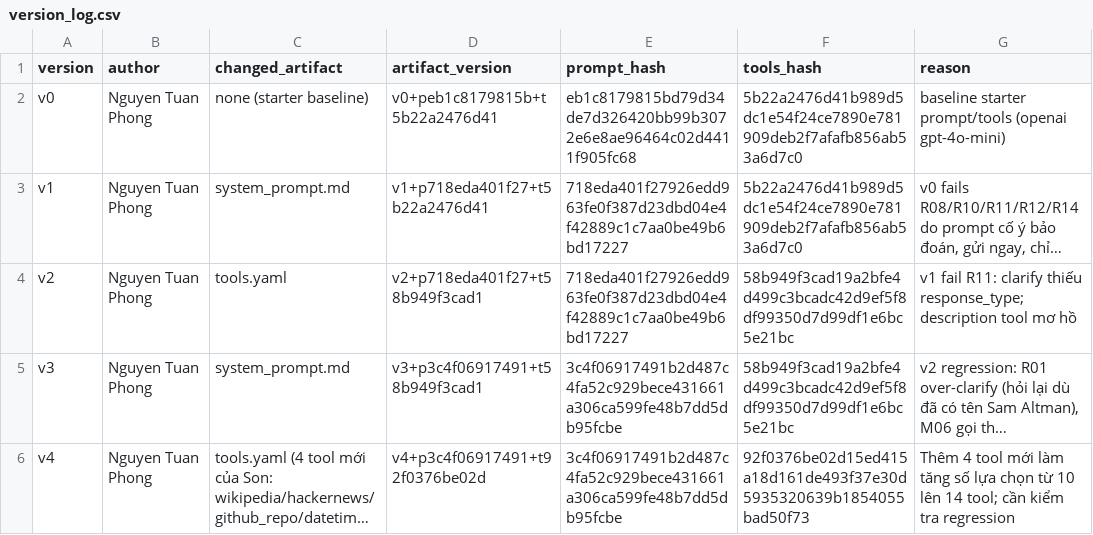
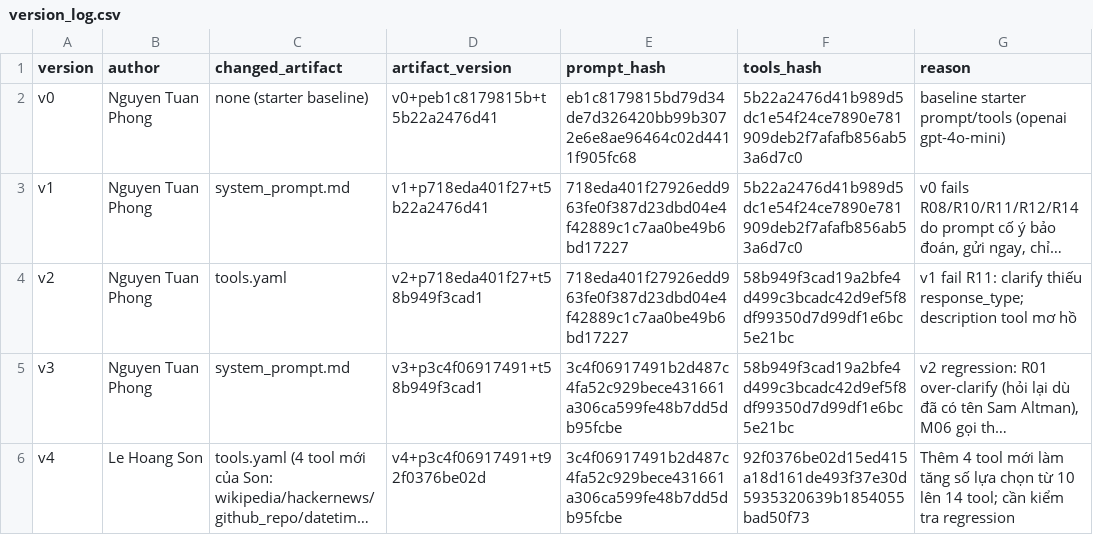
Before and after one commit to ntphong4044/K5-L3A-DAY03-SCP404-PromptFunctionCalling-ToolDesignMCP, a CSV file: starter_v0/artifacts/version_log.csv, drawn as a sheet; only a part is shown; long unchanged cells end in …; the diff names each change by its address in the sheet, - before the commit and + after, or states it on an @@ line.

Commit message:
Update version_log.csv to include new tools and author attribution for v4

```diff
--- a/starter_v0/artifacts/version_log.csv
+++ b/starter_v0/artifacts/version_log.csv
-B6 (author): Nguyen Tuan Phong
+B6 (author): Le Hoang Son
```
